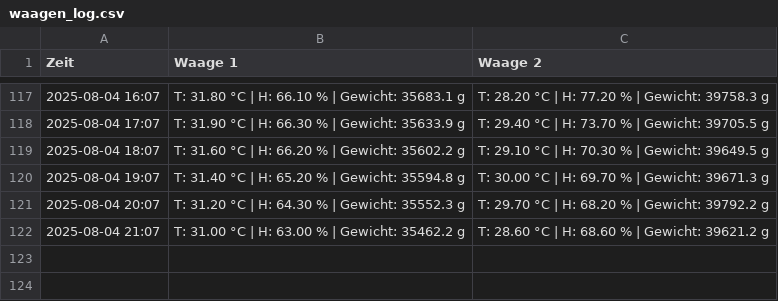
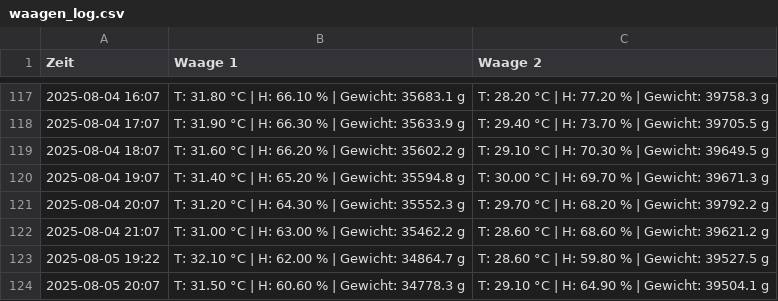
Before and after one commit to Macrophage1/bienen-analyse, a CSV file: waagen_log.csv, drawn as a sheet; only a part is shown, gaps mark what is left out.

Commit message:
Update waagen_log.csv

```diff
--- a/waagen_log.csv
+++ b/waagen_log.csv
@@ -122 +122,3 @@ Zeit,Waage 1,Waage 2
 2025-08-04 21:07,T: 31.00 °C | H: 63.00 % | Gewicht: 35462.2 g,T: 28.60 °C | H: 68.60 % | Gewicht: 39621.2 g
+2025-08-05 19:22,T: 32.10 °C | H: 62.00 % | Gewicht: 34864.7 g,T: 28.60 °C | H: 59.80 % | Gewicht: 39527.5 g
+2025-08-05 20:07,T: 31.50 °C | H: 60.60 % | Gewicht: 34778.3 g,T: 29.10 °C | H: 64.90 % | Gewicht: 39504.1 g
```
